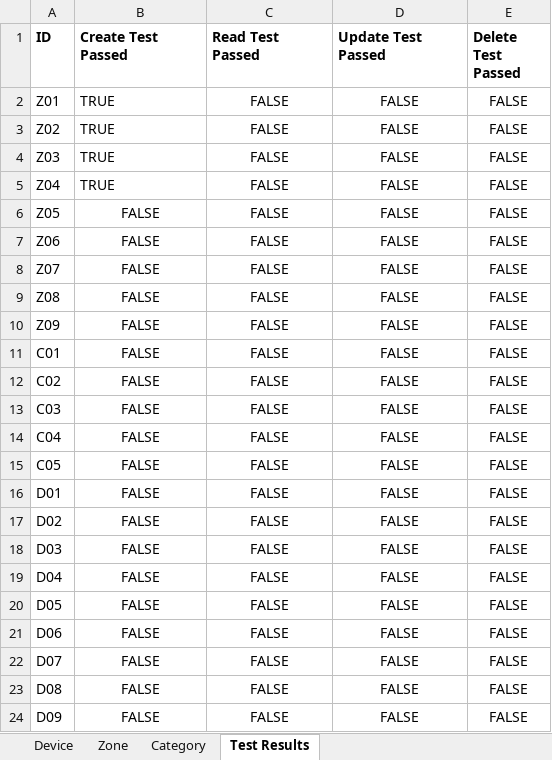
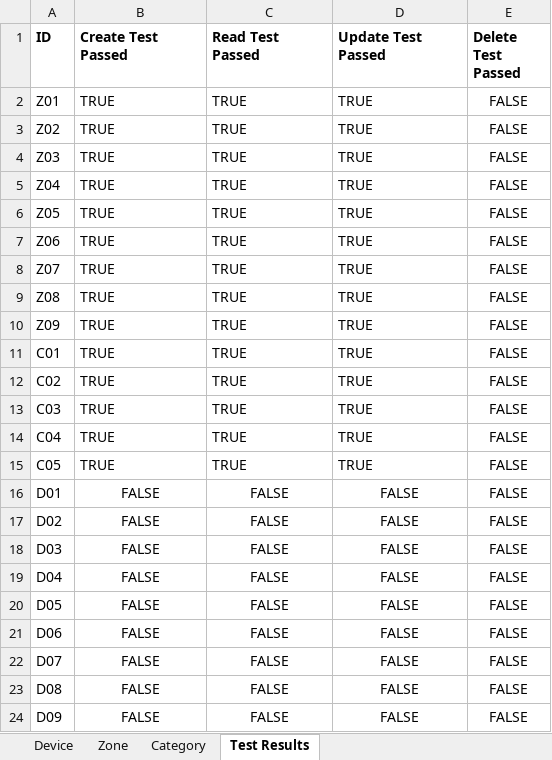
Before and after one commit to ThabisoMolefe32141440/CMPG-323-Project-4---32141440, an Excel workbook: Connected Office Web Application User Acceptance Testing/Connected Office Test Data.xlsx, sheet Test Results, drawn as a sheet; values as stored, in another font and other column widths than the file's, no borders; the diff names each change by its address in the sheet, - before the commit and + after, or states it on an @@ line.

```diff
--- a/Connected Office Web Application User Acceptance Testing/Connected Office Test Data.xlsx (sheet Test Results)
+++ b/Connected Office Web Application User Acceptance Testing/Connected Office Test Data.xlsx (sheet Test Results)
-C2:C15 (Read Test Passed): FALSE
+C2:C15 (Read Test Passed): TRUE
-C2:D5 alignment: center
+C2:D5 alignment: left
-D2:D15 (Update Test Passed): FALSE
+D2:D15 (Update Test Passed): TRUE
-B6:B15 (Create Test Passed): FALSE
+B6:B15 (Create Test Passed): TRUE
-B6:D15 alignment: center
+B6:D15 alignment: left
```
Also changed, not shown: 2 other files.
